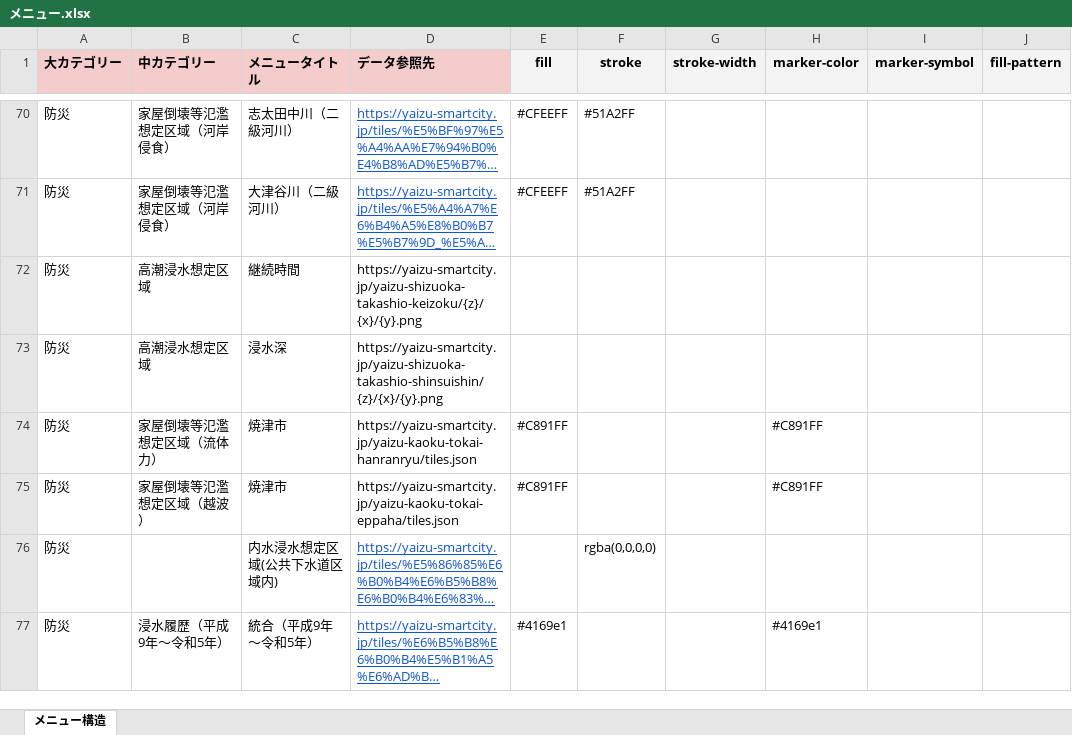
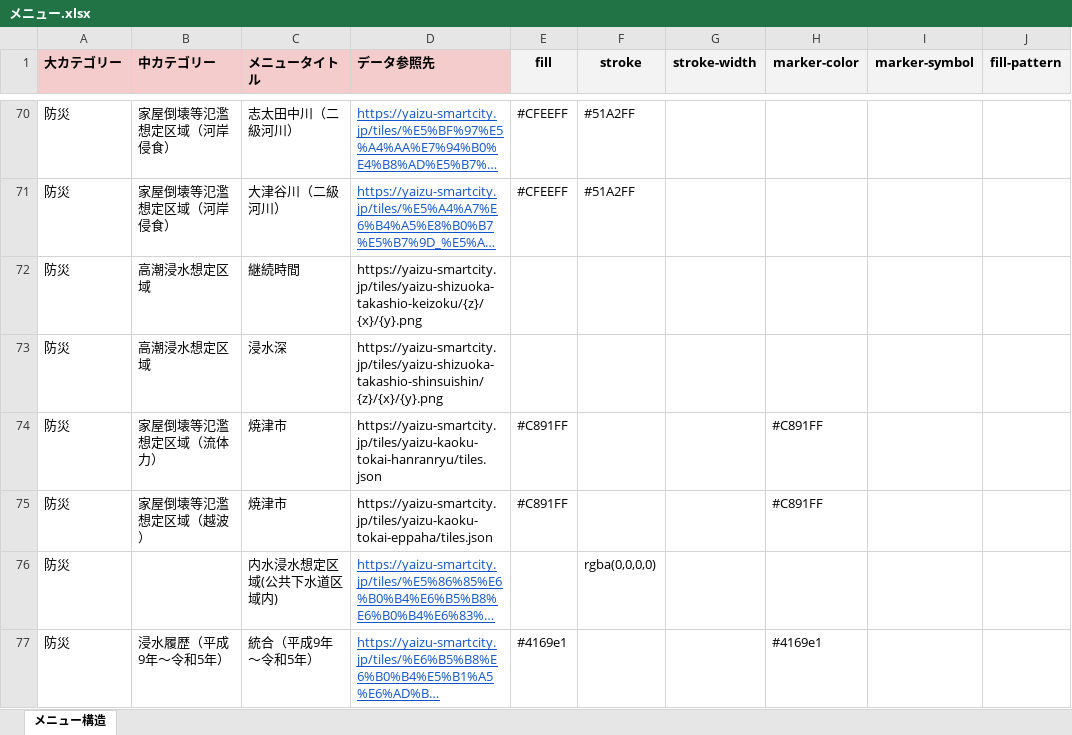
Before and after one commit to yaizu-city/app, an Excel workbook: メニュー/メニュー.xlsx, sheet メニュー構造, drawn as a sheet; only a part is shown, gaps mark what is left out; long unchanged cells end in …; values as stored, in another font and other column widths than the file's, no borders; the diff names each change by its address in the sheet, - before the commit and + after, or states it on an @@ line.

Commit message:
タイルURLを /tiles/ プレフィックス付きに修正

```diff
--- a/メニュー/メニュー.xlsx (sheet メニュー構造)
+++ b/メニュー/メニュー.xlsx (sheet メニュー構造)
-D72 (データ参照先): https://yaizu-smartcity.jp/yaizu-shizuoka-takashio-keizoku/{z}/{x}/{y}.png
+D72 (データ参照先): https://yaizu-smartcity.jp/tiles/yaizu-shizuoka-takashio-keizoku/{z}/{x}/{y}.png
-D73 (データ参照先): https://yaizu-smartcity.jp/yaizu-shizuoka-takashio-shinsuishin/{z}/{x}/{y}.png
+D73 (データ参照先): https://yaizu-smartcity.jp/tiles/yaizu-shizuoka-takashio-shinsuishin/{z}/{x}/{y}.png
-D74 (データ参照先): https://yaizu-smartcity.jp/yaizu-kaoku-tokai-hanranryu/tiles.json
+D74 (データ参照先): https://yaizu-smartcity.jp/tiles/yaizu-kaoku-tokai-hanranryu/tiles.json
-D75 (データ参照先): https://yaizu-smartcity.jp/yaizu-kaoku-tokai-eppaha/tiles.json
+D75 (データ参照先): https://yaizu-smartcity.jp/tiles/yaizu-kaoku-tokai-eppaha/tiles.json
```
